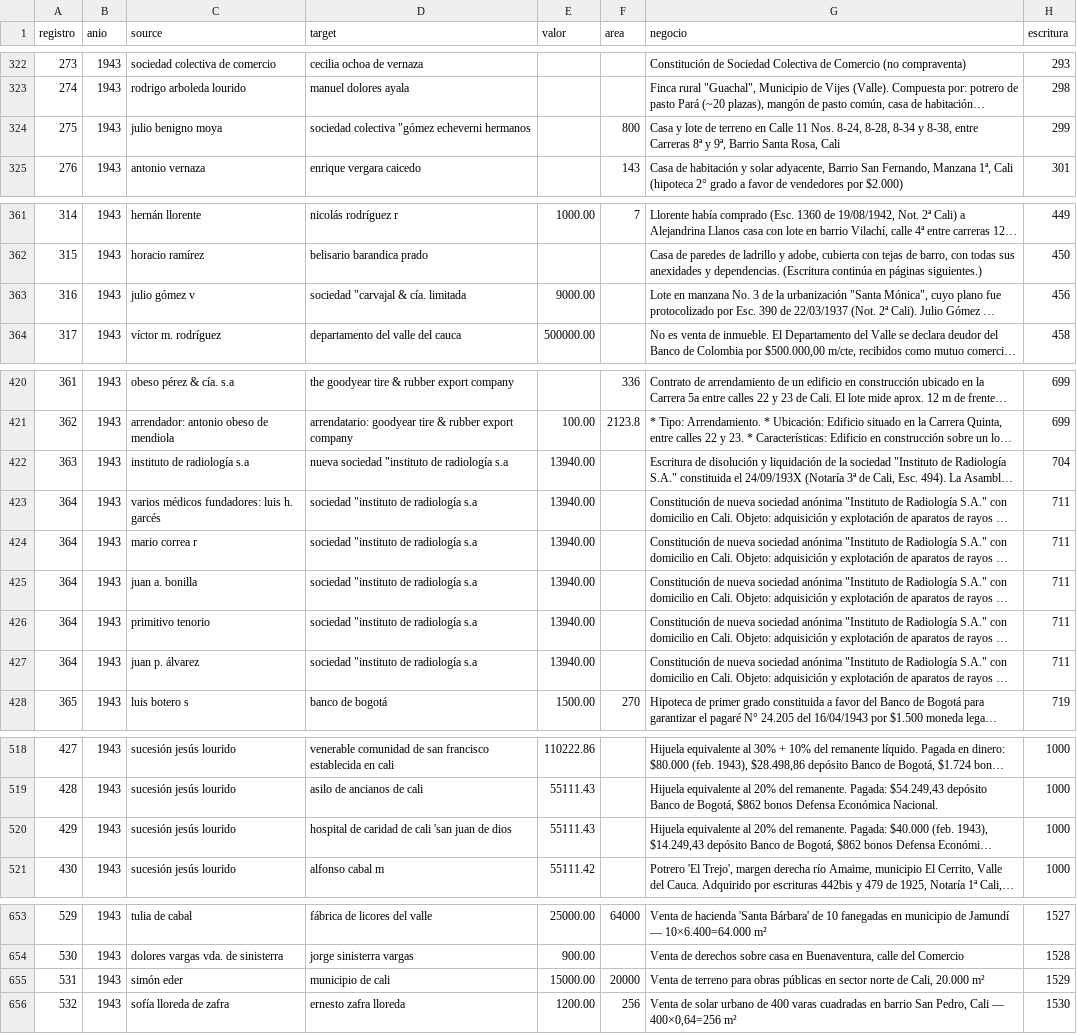
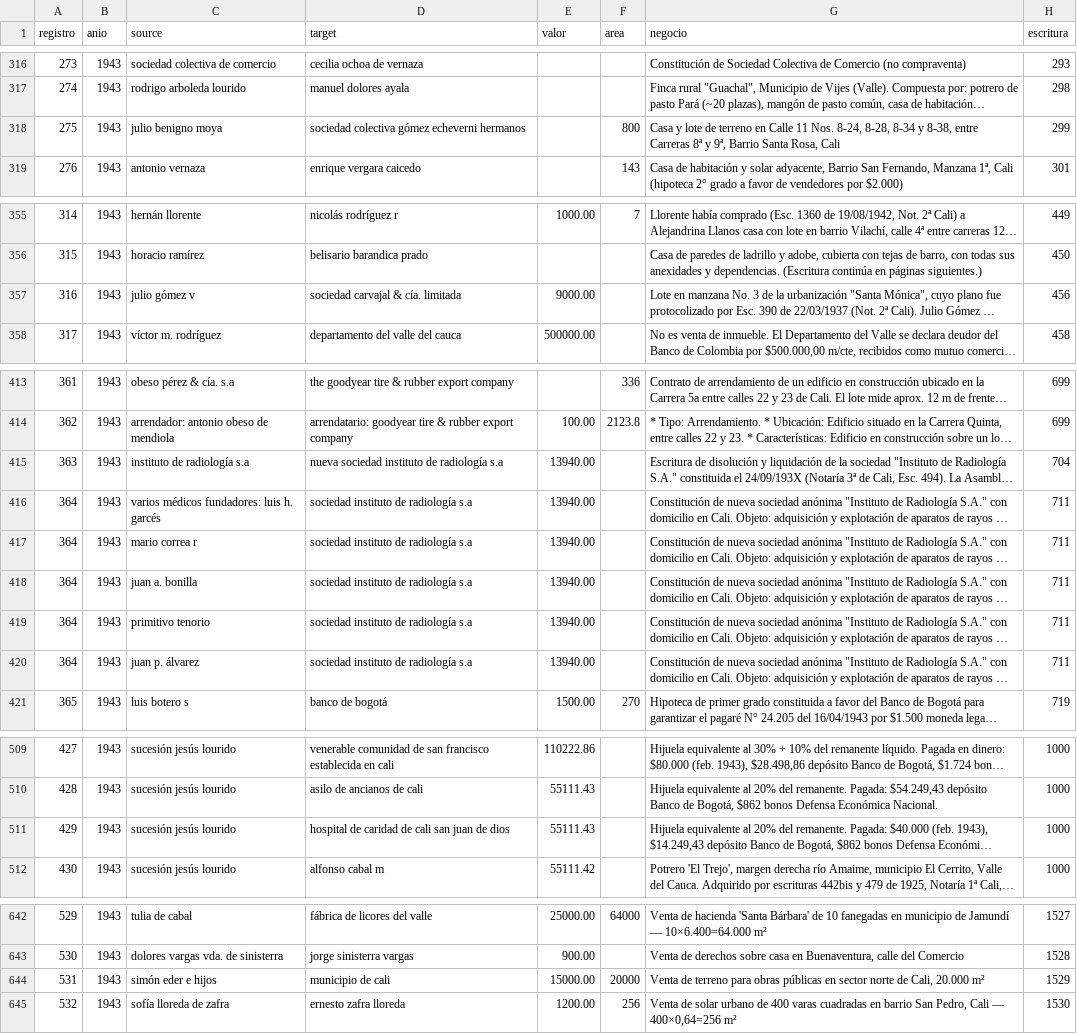
Before and after one commit to Rodato/complejidad-parcial-final, a CSV file: datos/red_parcial.csv, drawn as a sheet; only a part is shown, gaps mark what is left out; long unchanged cells end in …; addresses are those after the commit; the diff covers the shown part only; the diff names each change by its address in the sheet, - before the commit and + after, or states it on an @@ line.

```diff
--- a/datos/red_parcial.csv
+++ b/datos/red_parcial.csv
-D318 (target): sociedad colectiva "gómez echeverni hermanos
+D318 (target): sociedad colectiva gómez echeverni hermanos
-D357 (target): sociedad "carvajal & cía. limitada
+D357 (target): sociedad carvajal & cía. limitada
-D415 (target): nueva sociedad "instituto de radiología s.a
+D415 (target): nueva sociedad instituto de radiología s.a
-D416:D420 (target): sociedad "instituto de radiología s.a
+D416:D420 (target): sociedad instituto de radiología s.a
-D511 (target): hospital de caridad de cali 'san juan de dios
+D511 (target): hospital de caridad de cali san juan de dios
-C644 (source): simón eder
+C644 (source): simón eder e hijos
```
Also changed, not shown: 12 removed rows and 13 edited cells elsewhere in this file, 2 other files.
